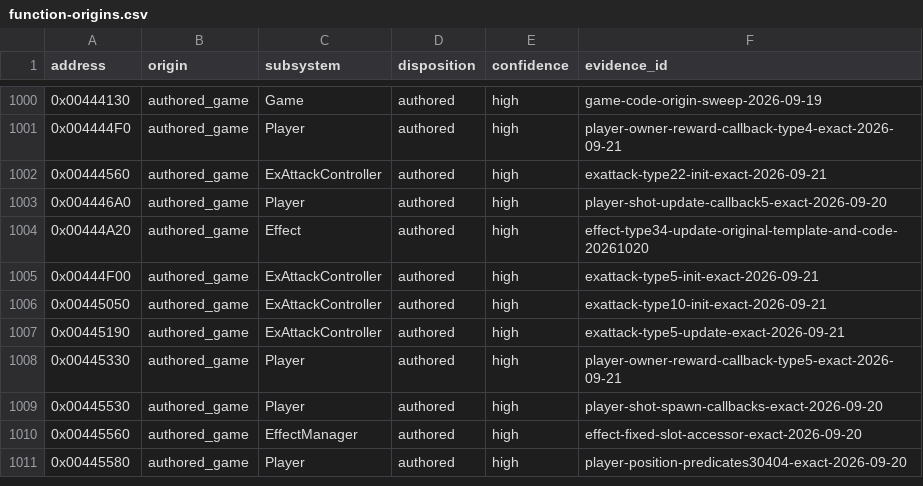
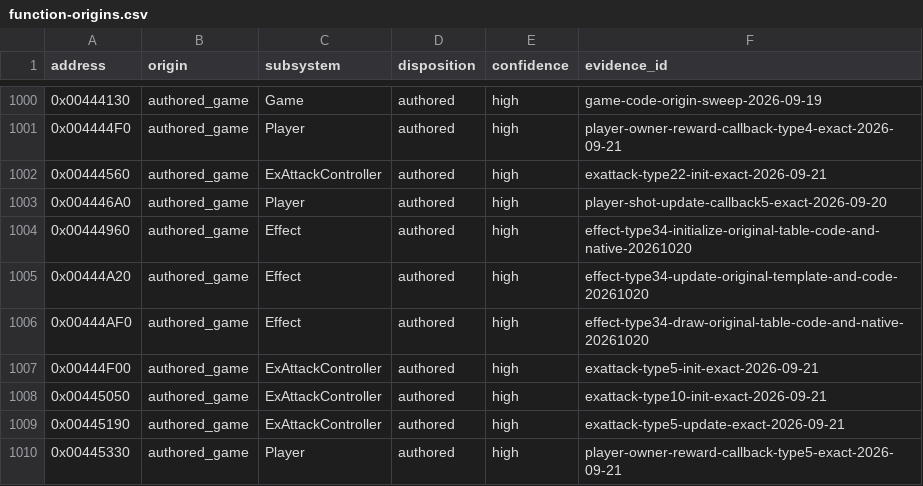
Before and after one commit to N0zoM1z0/th09, a CSV file: config/function-origins.csv, drawn as a sheet; only a part is shown, gaps mark what is left out; the shorter side is filled out with more unchanged rows; the diff names each change by its address in the sheet, - before the commit and + after, or states it on an @@ line.

```diff
--- a/config/function-origins.csv
+++ b/config/function-origins.csv
+row 1004: 0x00444960 | authored_game | Effect | authored | high | effect-type34-initialize-original-table-code-and-native-20261020
+row 1006: 0x00444AF0 | authored_game | Effect | authored | high | effect-type34-draw-original-table-code-and-native-20261020
```
Also changed, not shown: config/matches.csv, config/reccmp-functions.csv, 14 other files.
